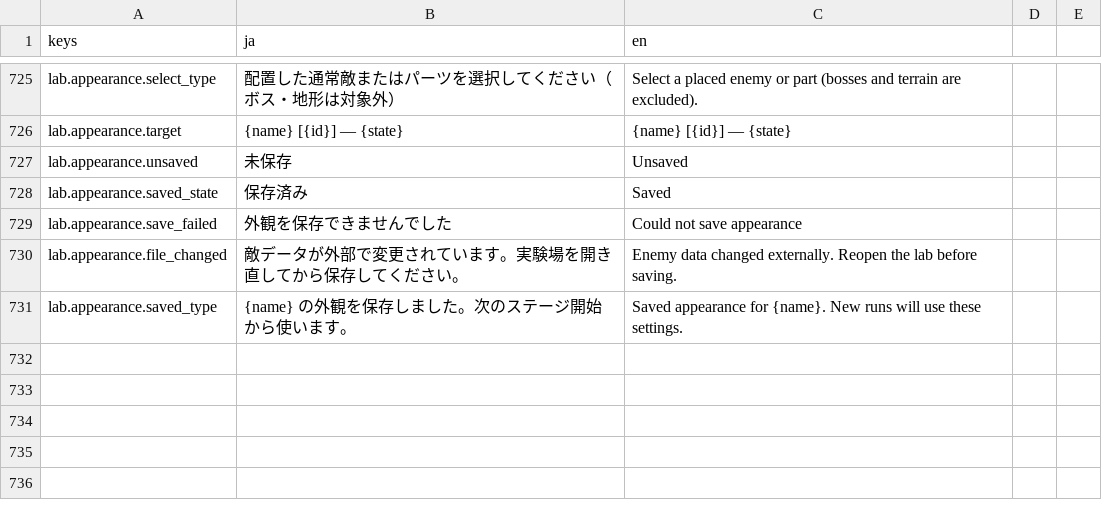
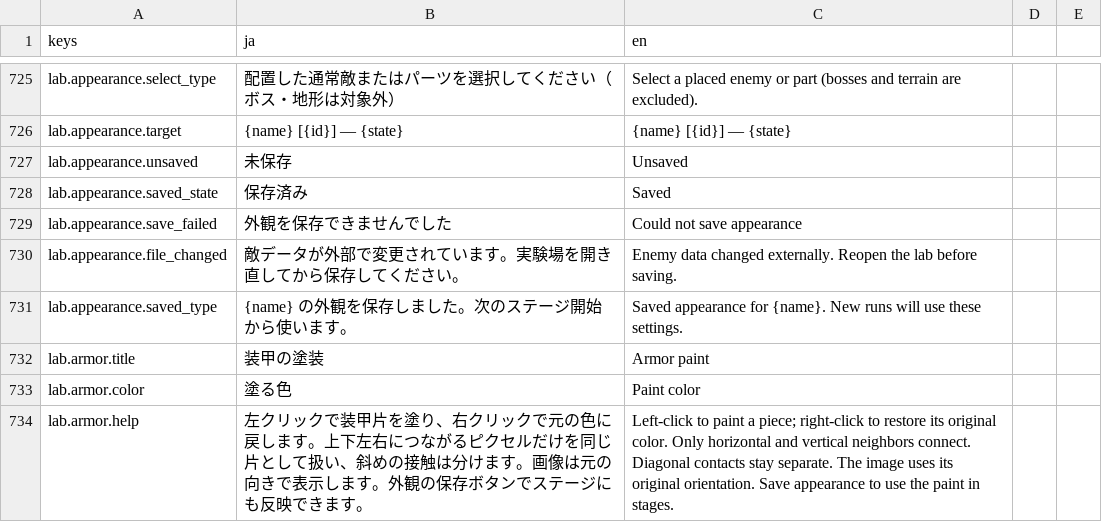
Before and after one commit to Tomatoguy1029/speed, a CSV file: speed/data/text/strings.csv, drawn as a sheet; only a part is shown, gaps mark what is left out; the diff names each change by its address in the sheet, - before the commit and + after, or states it on an @@ line.

Commit message:
feat: paint individual armor pieces in the enemy lab

```diff
--- a/speed/data/text/strings.csv
+++ b/speed/data/text/strings.csv
+row 732: lab.armor.title | 装甲の塗装 | Armor paint
+row 733: lab.armor.color | 塗る色 | Paint color
+row 734: lab.armor.help | 左クリックで装甲片を塗り、右クリックで元の色に戻します。上下左右につながるピクセルだけを同じ片として扱い、斜めの接触は分けます。画像は元の向きで表示します。外観の保存ボタンでステージにも反映できます。 | Left-click to paint a piece; right-click to restore its original color. Only horizontal and vertical neighbors connect. Diagonal contacts stay separate. The image uses its original orientation. Save appearance to use the paint in stages.
```
Also changed, not shown: 15 other files.
